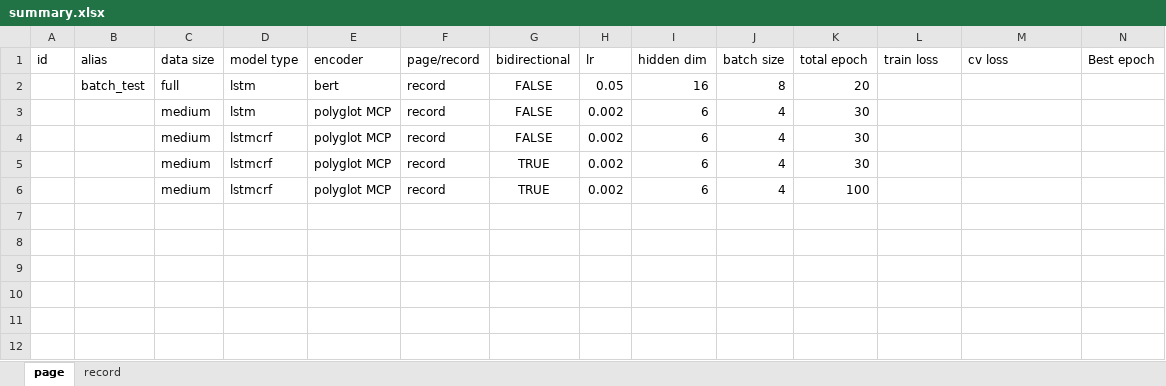
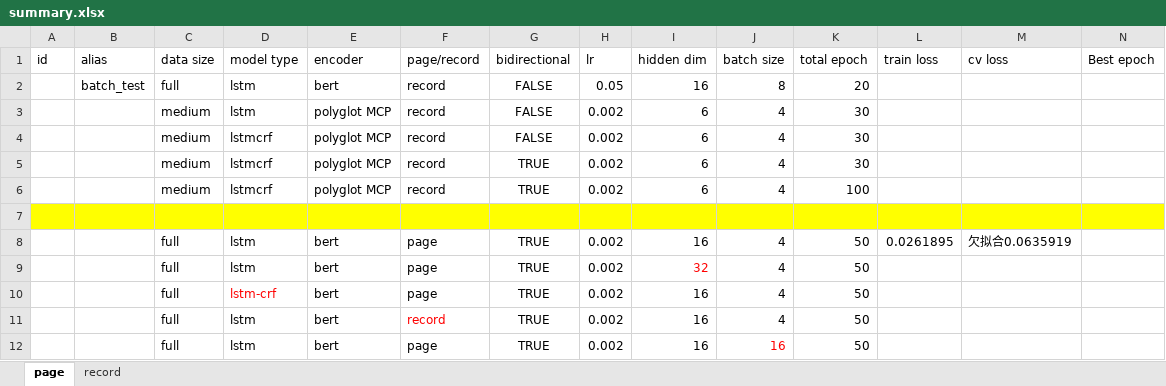
Before and after one commit to zhouliupku/LGtagging_LSTM, an Excel workbook: summary.xlsx, sheet page, drawn as a sheet; only a part is shown; values as stored, in another font and other column widths than the file's, no borders; rows hold the shown columns only; the diff names each change by its address in the sheet, - before the commit and + after, or states it on an @@ line.

```diff
--- a/summary.xlsx (sheet page)
+++ b/summary.xlsx (sheet page)
+row 7: (empty)
+row 8:  |  | full | lstm | bert | page | TRUE | 0.002 | 16 | 4 | 50 | 0.0261895 | 欠拟合0.0635919
+row 9:  |  | full | lstm | bert | page | TRUE | 0.002 | 32 | 4 | 50
+row 10:  |  | full | lstm-crf | bert | page | TRUE | 0.002 | 16 | 4 | 50
+row 11:  |  | full | lstm | bert | record | TRUE | 0.002 | 16 | 4 | 50
+row 12:  |  | full | lstm | bert | page | TRUE | 0.002 | 16 | 16 | 50
```
Also changed, not shown: 3 other files.
